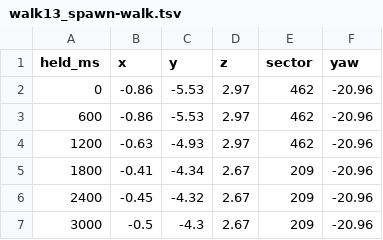
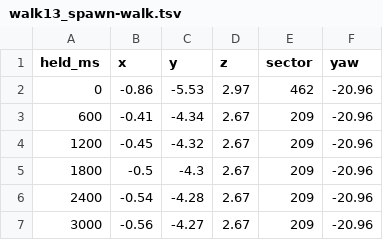
Before and after one commit to tigwyk/rust-jediknight, a TSV file: tools/parity/walktrace/walk13_spawn-walk.tsv, drawn as a sheet.

```diff
--- a/tools/parity/walktrace/walk13_spawn-walk.tsv
+++ b/tools/parity/walktrace/walk13_spawn-walk.tsv
@@ -2,6 +2,6 @@ held_ms	x	y	z	sector	yaw
 0	-0.86	-5.53	2.97	462	-20.96
-600	-0.86	-5.53	2.97	462	-20.96
-1200	-0.63	-4.93	2.97	462	-20.96
-1800	-0.41	-4.34	2.67	209	-20.96
-2400	-0.45	-4.32	2.67	209	-20.96
-3000	-0.5	-4.3	2.67	209	-20.96
+600	-0.41	-4.34	2.67	209	-20.96
+1200	-0.45	-4.32	2.67	209	-20.96
+1800	-0.5	-4.3	2.67	209	-20.96
+2400	-0.54	-4.28	2.67	209	-20.96
+3000	-0.56	-4.27	2.67	209	-20.96
```
Also changed, not shown: tools/parity/walk-shots.tsv, tools/parity/walktrace/walk12_spawn-walk.tsv, 5 other files.
